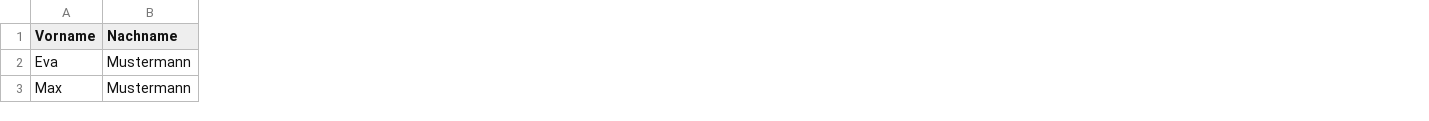
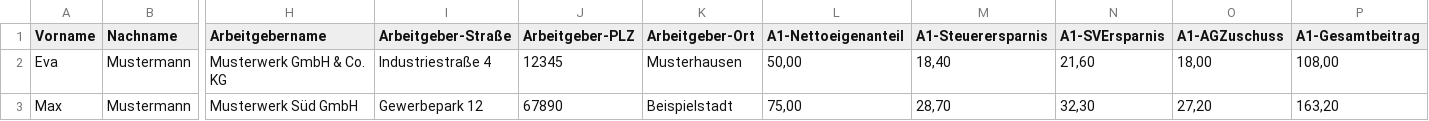
Before and after one commit to dwerkadmin/Serienbrief-Generator, a CSV file: public/sample-data/Anschreiben_Muster_2DS.csv, drawn as a sheet; only a part is shown, gaps mark what is left out; the diff names each change by its address in the sheet, - before the commit and + after, or states it on an @@ line.

```diff
--- a/public/sample-data/Anschreiben_Muster_2DS.csv
+++ b/public/sample-data/Anschreiben_Muster_2DS.csv
+column H (Arbeitgebername), rows 2-3: Musterwerk GmbH & Co. KG | Musterwerk Süd GmbH
+column I (Arbeitgeber-Straße), rows 2-3: Industriestraße 4 | Gewerbepark 12
+column J (Arbeitgeber-PLZ), rows 2-3: 12345 | 67890
+column K (Arbeitgeber-Ort), rows 2-3: Musterhausen | Beispielstadt
+column L (A1-Nettoeigenanteil), rows 2-3: 50,00 | 75,00
+column M (A1-Steuerersparnis), rows 2-3: 18,40 | 28,70
+column N (A1-SVErsparnis), rows 2-3: 21,60 | 32,30
+column O (A1-AGZuschuss), rows 2-3: 18,00 | 27,20
+column P (A1-Gesamtbeitrag), rows 2-3: 108,00 | 163,20
```
Also changed, not shown: 3 other files.
